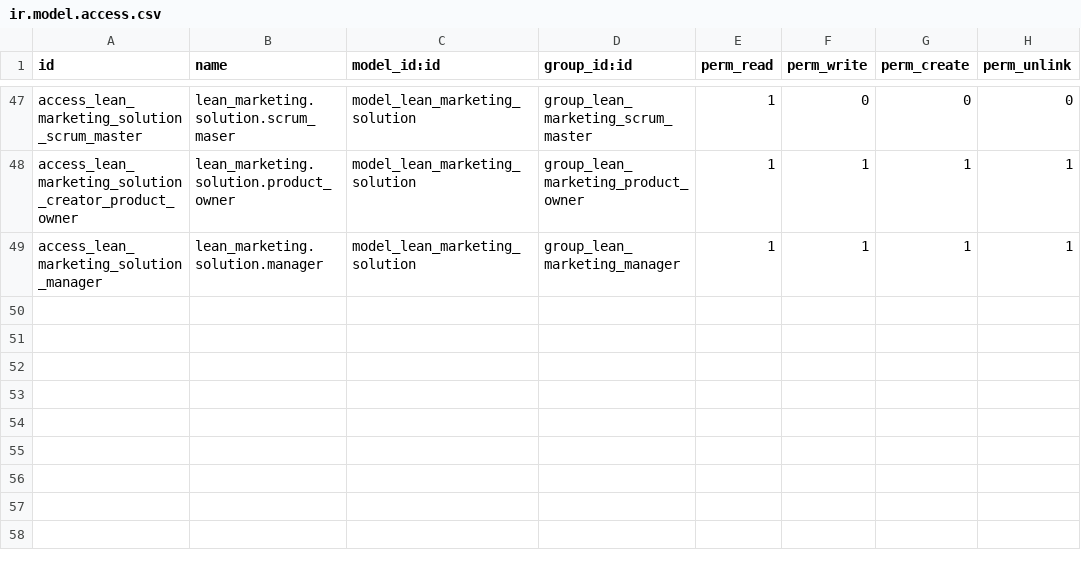
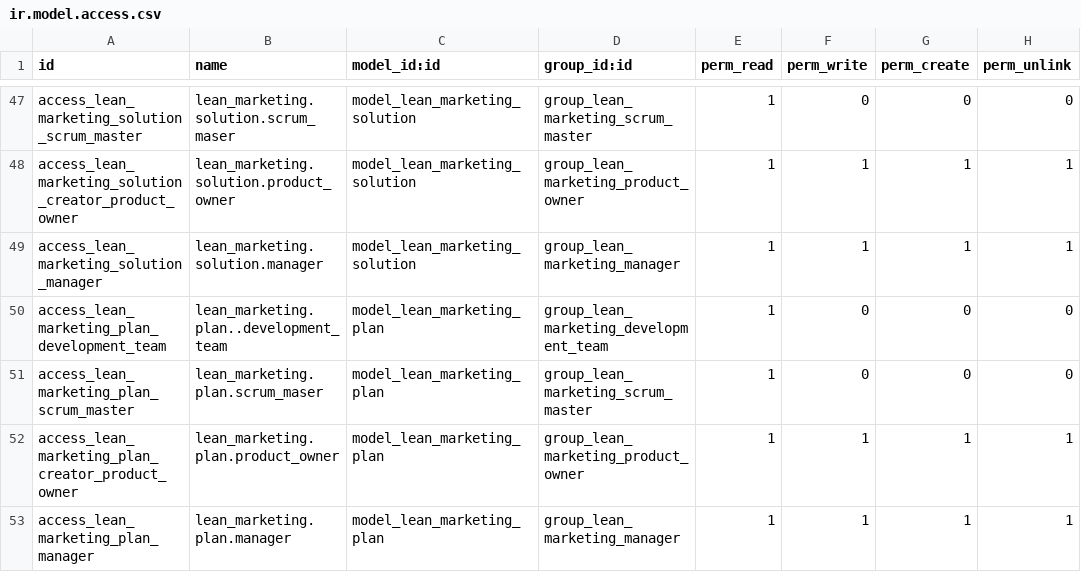
Before and after one commit to antoniofregoso/caramba-marketing, a CSV file: lean_marketing/security/ir.model.access.csv, drawn as a sheet; only a part is shown, gaps mark what is left out; the diff names each change by its address in the sheet, - before the commit and + after, or states it on an @@ line.

Commit message:
[ADD] security and es-MX files

```diff
--- a/lean_marketing/security/ir.model.access.csv
+++ b/lean_marketing/security/ir.model.access.csv
+row 50: access_lean_marketing_plan_development_team | lean_marketing.plan..development_team | model_lean_marketing_plan | group_lean_marketing_development_team | 1 | 0 | 0 | 0
+row 51: access_lean_marketing_plan_scrum_master | lean_marketing.plan.scrum_maser | model_lean_marketing_plan | group_lean_marketing_scrum_master | 1 | 0 | 0 | 0
+row 52: access_lean_marketing_plan_creator_product_owner | lean_marketing.plan.product_owner | model_lean_marketing_plan | group_lean_marketing_product_owner | 1 | 1 | 1 | 1
+row 53: access_lean_marketing_plan_manager | lean_marketing.plan.manager | model_lean_marketing_plan | group_lean_marketing_manager | 1 | 1 | 1 | 1
```
Also changed, not shown: 2 other files.
